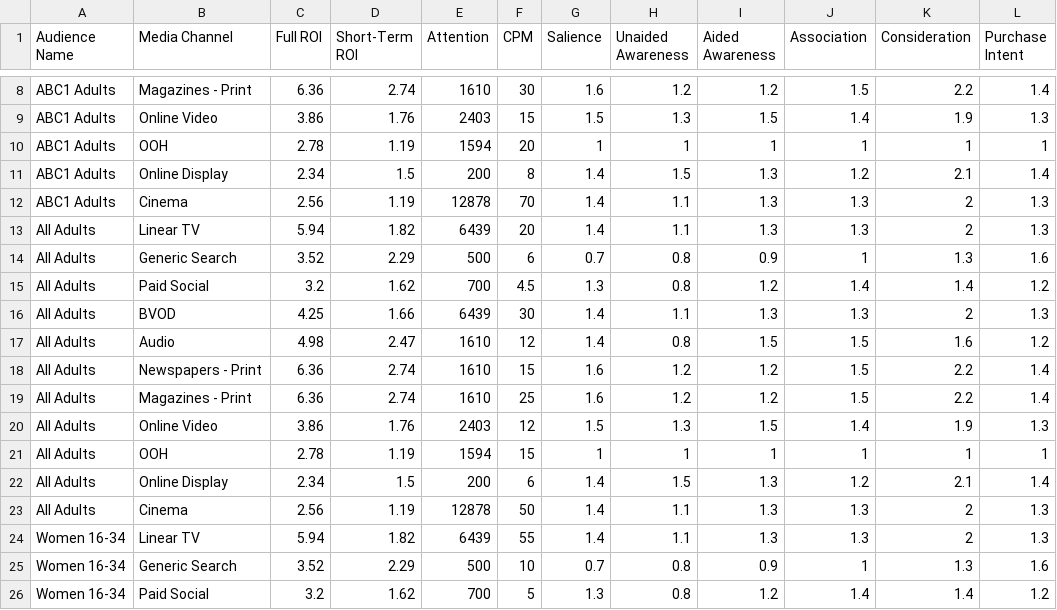
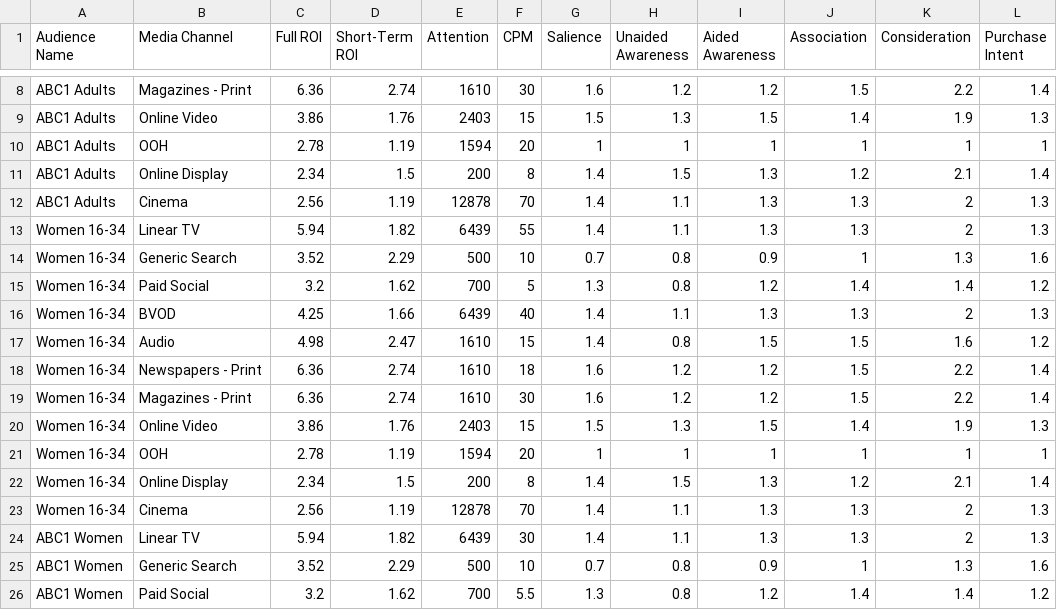
Before and after one commit to YungSpinach/MMO, a CSV file: media_effectiveness.csv, drawn as a sheet; only a part is shown, gaps mark what is left out; the shorter side is filled out with more unchanged rows.

Commit message:
Update media_effectiveness.csv

```diff
--- a/media_effectiveness.csv
+++ b/media_effectiveness.csv
@@ -12,13 +12,2 @@ ABC1 Adults,Online Display,2.34,1.5,200,8,1.4,1.5,1.3,1.2,2.1,1.4
 ABC1 Adults,Cinema,2.56,1.19,12878,70,1.4,1.1,1.3,1.3,2,1.3
-All Adults,Linear TV,5.94,1.82,6439,20,1.4,1.1,1.3,1.3,2,1.3
-All Adults,Generic Search,3.52,2.29,500,6,0.7,0.8,0.9,1,1.3,1.6
-All Adults,Paid Social,3.2,1.62,700,4.5,1.3,0.8,1.2,1.4,1.4,1.2
-All Adults,BVOD,4.25,1.66,6439,30,1.4,1.1,1.3,1.3,2,1.3
-All Adults,Audio,4.98,2.47,1610,12,1.4,0.8,1.5,1.5,1.6,1.2
-All Adults,Newspapers - Print,6.36,2.74,1610,15,1.6,1.2,1.2,1.5,2.2,1.4
-All Adults,Magazines - Print,6.36,2.74,1610,25,1.6,1.2,1.2,1.5,2.2,1.4
-All Adults,Online Video,3.86,1.76,2403,12,1.5,1.3,1.5,1.4,1.9,1.3
-All Adults,OOH,2.78,1.19,1594,15,1,1,1,1,1,1
-All Adults,Online Display,2.34,1.5,200,6,1.4,1.5,1.3,1.2,2.1,1.4
-All Adults,Cinema,2.56,1.19,12878,50,1.4,1.1,1.3,1.3,2,1.3
 Women 16-34,Linear TV,5.94,1.82,6439,55,1.4,1.1,1.3,1.3,2,1.3
```
